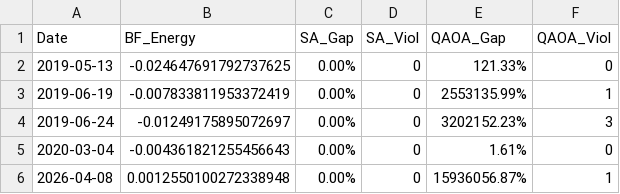
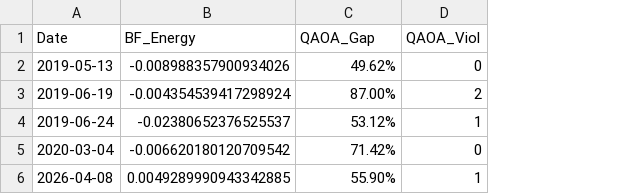
Before and after one commit to CKH1130/newsturacture, a CSV file: evaluation_quality_table.csv, drawn as a sheet; removed rows and columns are numbered as before the commit, all else as after; the diff names each change by its address in the sheet, - before the commit and + after, or states it on an @@ line.

```diff
--- a/evaluation_quality_table.csv
+++ b/evaluation_quality_table.csv
-column C (SA_Gap), rows 2-6: all 0.00%
-column D (SA_Viol), rows 2-6: all 0
-B2 (BF_Energy): -0.024647691792737625
+B2 (BF_Energy): -0.008988357900934026
-C2 (QAOA_Gap): 121.33%
+C2 (QAOA_Gap): 49.62%
-B3 (BF_Energy): -0.007833811953372419
+B3 (BF_Energy): -0.004354539417298924
-C3 (QAOA_Gap): 2553135.99%
+C3 (QAOA_Gap): 87.00%
-D3 (QAOA_Viol): 1
+D3 (QAOA_Viol): 2
-B4 (BF_Energy): -0.01249175895072697
+B4 (BF_Energy): -0.02380652376525537
-C4 (QAOA_Gap): 3202152.23%
+C4 (QAOA_Gap): 53.12%
-D4 (QAOA_Viol): 3
+D4 (QAOA_Viol): 1
-B5 (BF_Energy): -0.004361821255456643
+B5 (BF_Energy): -0.006620180120709542
-C5 (QAOA_Gap): 1.61%
+C5 (QAOA_Gap): 71.42%
-B6 (BF_Energy): 0.0012550100272338948
+B6 (BF_Energy): 0.0049289990943342885
-C6 (QAOA_Gap): 15936056.87%
+C6 (QAOA_Gap): 55.90%
```
Also changed, not shown: chip4_usd_prices.csv, chip4_usd_returns.csv, 18 other files.
